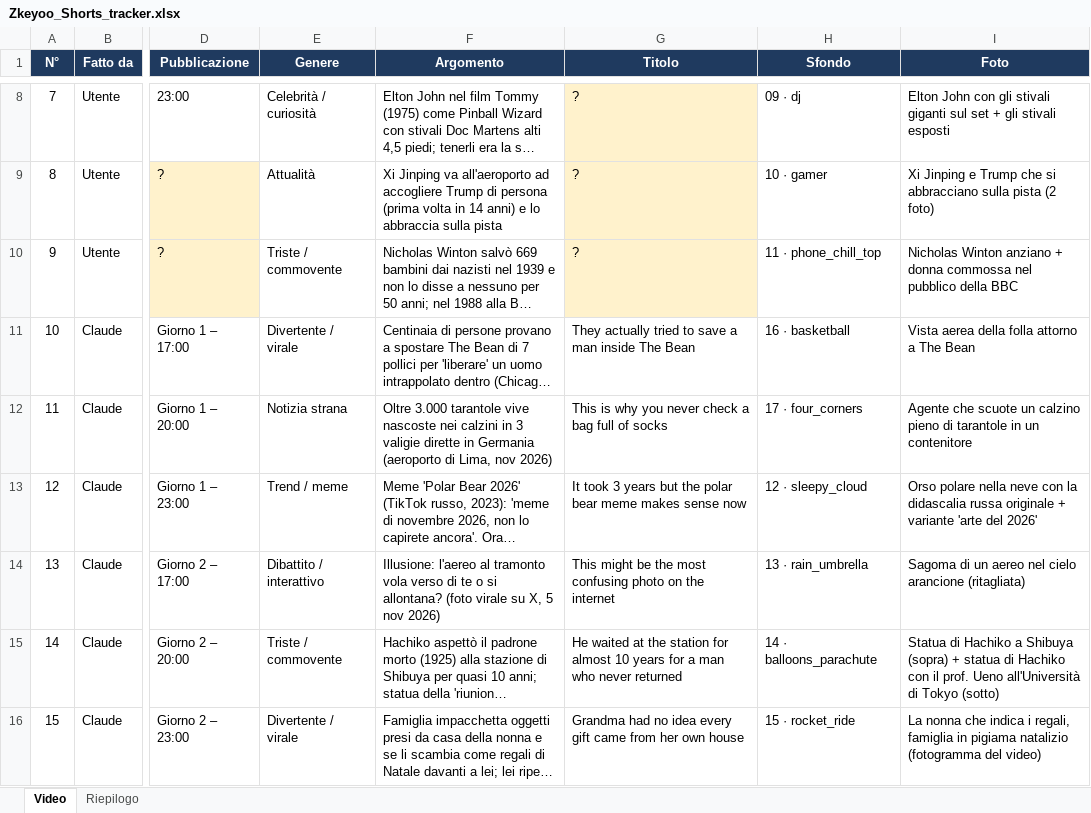
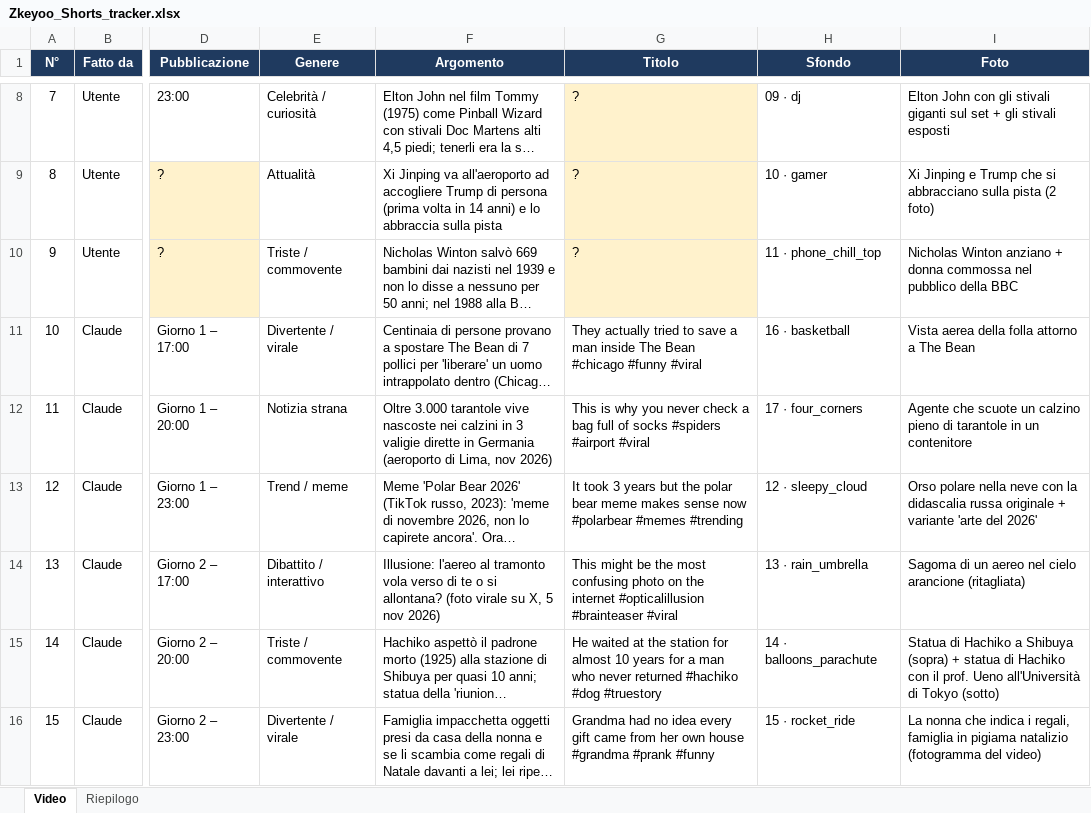
Before and after one commit to Grik99/Video-editor, an Excel workbook: zkeyoo-shorts/Zkeyoo_Shorts_tracker.xlsx, sheet Video, drawn as a sheet; only a part is shown, gaps mark what is left out; long unchanged cells end in …; values as stored, in another font and other column widths than the file's, no borders; charts and pictures not drawn; the diff names each change by its address in the sheet, - before the commit and + after, or states it on an @@ line.

```diff
--- a/zkeyoo-shorts/Zkeyoo_Shorts_tracker.xlsx (sheet Video)
+++ b/zkeyoo-shorts/Zkeyoo_Shorts_tracker.xlsx (sheet Video)
-G11 (Titolo): …The Bean
+G11 (Titolo): …The Bean #chicago #funny #viral
-G12 (Titolo): …of socks
+G12 (Titolo): …of socks #spiders #airport #viral
-G13 (Titolo): …sense now
+G13 (Titolo): …sense now #polarbear #memes #trending
-G14 (Titolo): …the internet
+G14 (Titolo): …the internet #opticalillusion #brainteaser #viral
-G15 (Titolo): …never returned
+G15 (Titolo): …never returned #hachiko #dog #truestory
-G16 (Titolo): …own house
+G16 (Titolo): …own house #grandma #prank #funny
```
Also changed, not shown: 10 other files.
